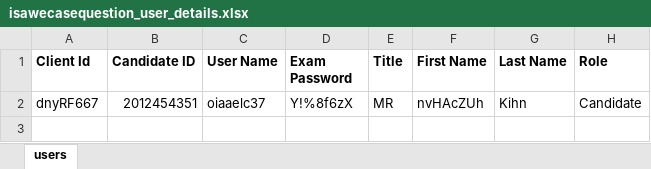
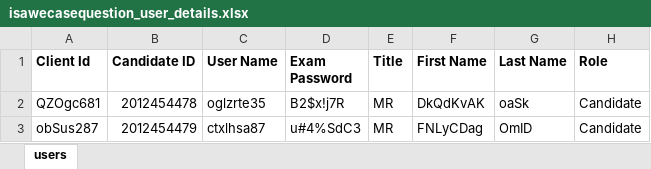
Before and after one commit to RaghuCPatel/Elumina, an Excel workbook: download/isawecasequestion_user_details.xlsx, sheet users, drawn as a sheet; values as stored, in another font and other column widths than the file's, no borders; removed rows and columns are numbered as before the commit, all else as after; the diff names each change by its address in the sheet, - before the commit and + after, or states it on an @@ line.

```diff
--- a/download/isawecasequestion_user_details.xlsx (sheet users)
+++ b/download/isawecasequestion_user_details.xlsx (sheet users)
-row 2: dnyRF667 | 2012454351 | oiaaelc37 | Y!%8f6zX | MR | nvHAcZUh | Kihn | Candidate
+row 2: QZOgc681 | 2012454478 | oglzrte35 | B2$x!j7R | MR | DkQdKvAK | oaSk | Candidate
+row 3: obSus287 | 2012454479 | ctxlhsa87 | u#4%SdC3 | MR | FNLyCDag | OmID | Candidate
```
Also changed, not shown: download/MarkerExamID.xlsx, download/rankingquestion_user_details.xlsx, 7 other files.
